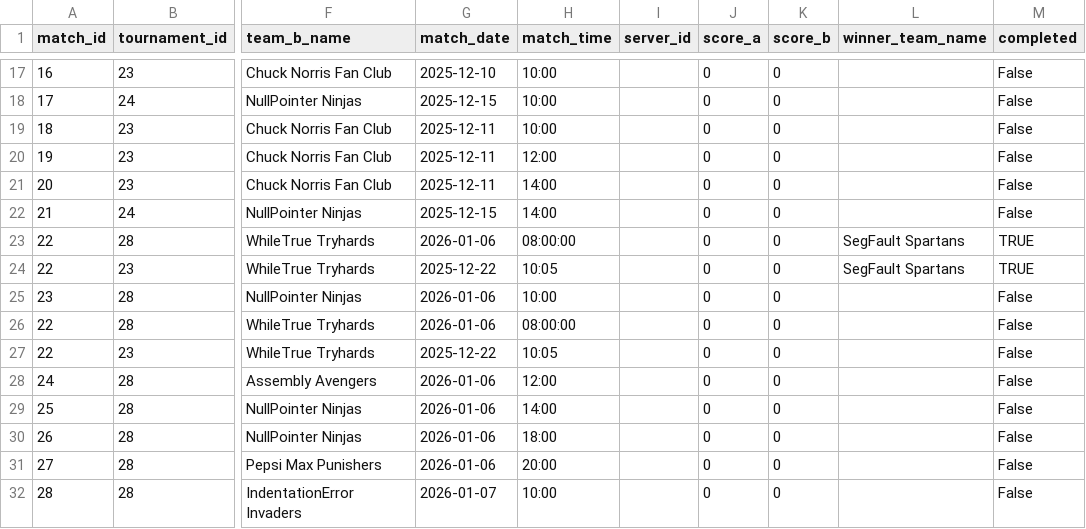
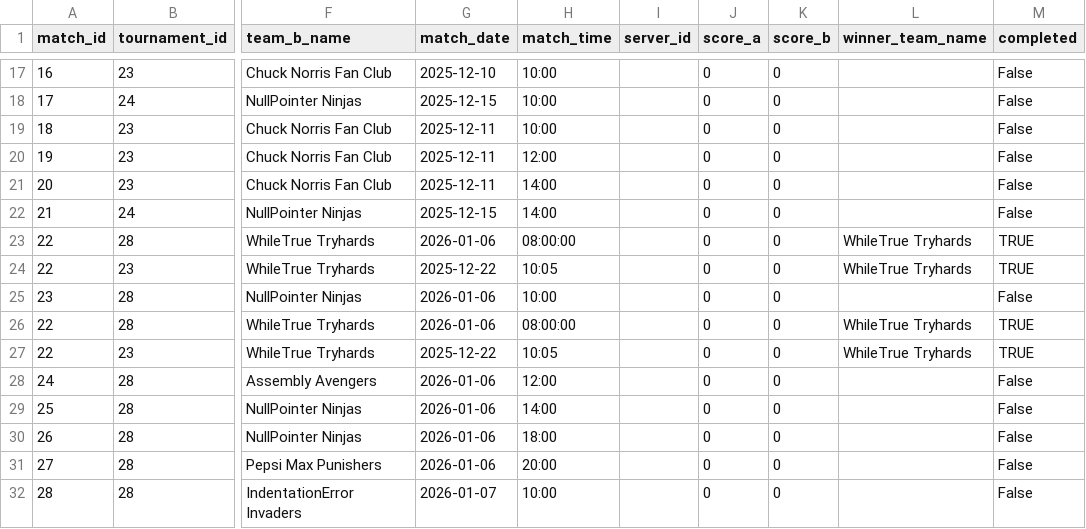
Before and after one commit to SteinarHelgi/esport_cup, a CSV file: Data/matches.csv, drawn as a sheet; only a part is shown, gaps mark what is left out; the diff names each change by its address in the sheet, - before the commit and + after, or states it on an @@ line.

```diff
--- a/Data/matches.csv
+++ b/Data/matches.csv
-L23:L24 (winner_team_name): SegFault Spartans
+L23:L24 (winner_team_name): WhileTrue Tryhards
-L26:L27 (winner_team_name): (empty)
+L26:L27 (winner_team_name): WhileTrue Tryhards
-M26:M27 (completed): False
+M26:M27 (completed): TRUE
```
Also changed, not shown: 1 other file.
